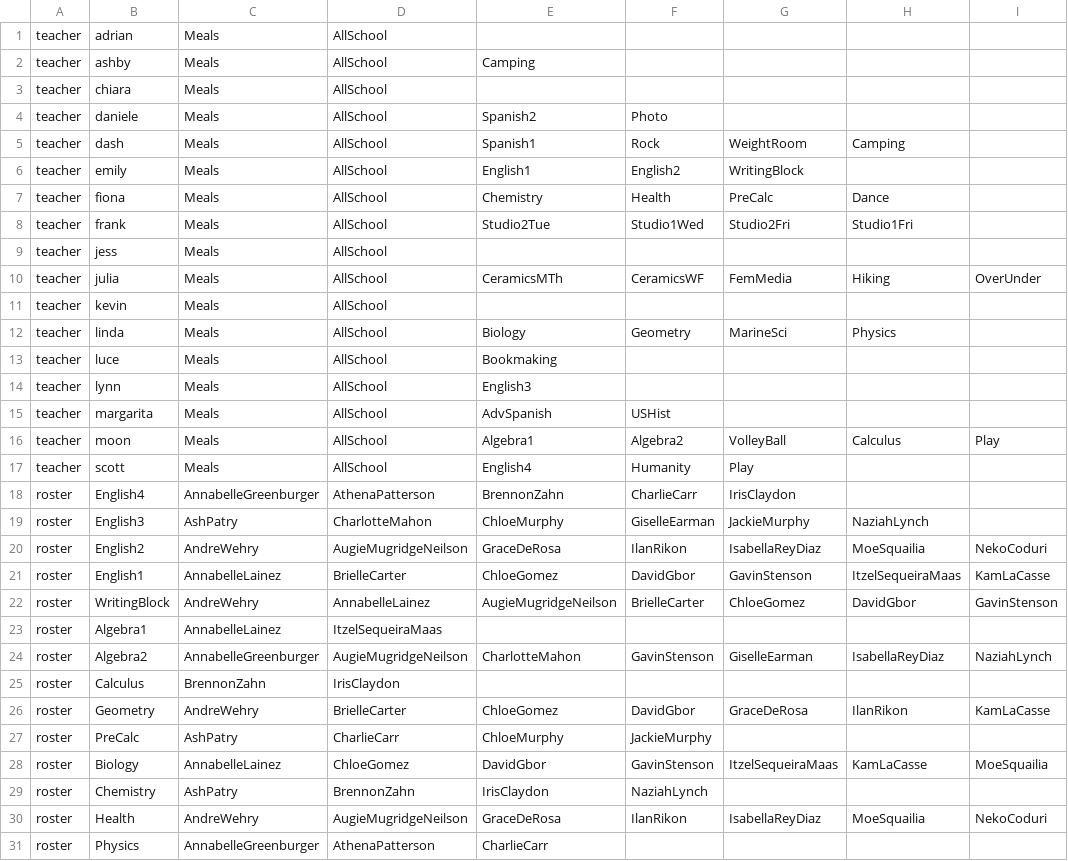
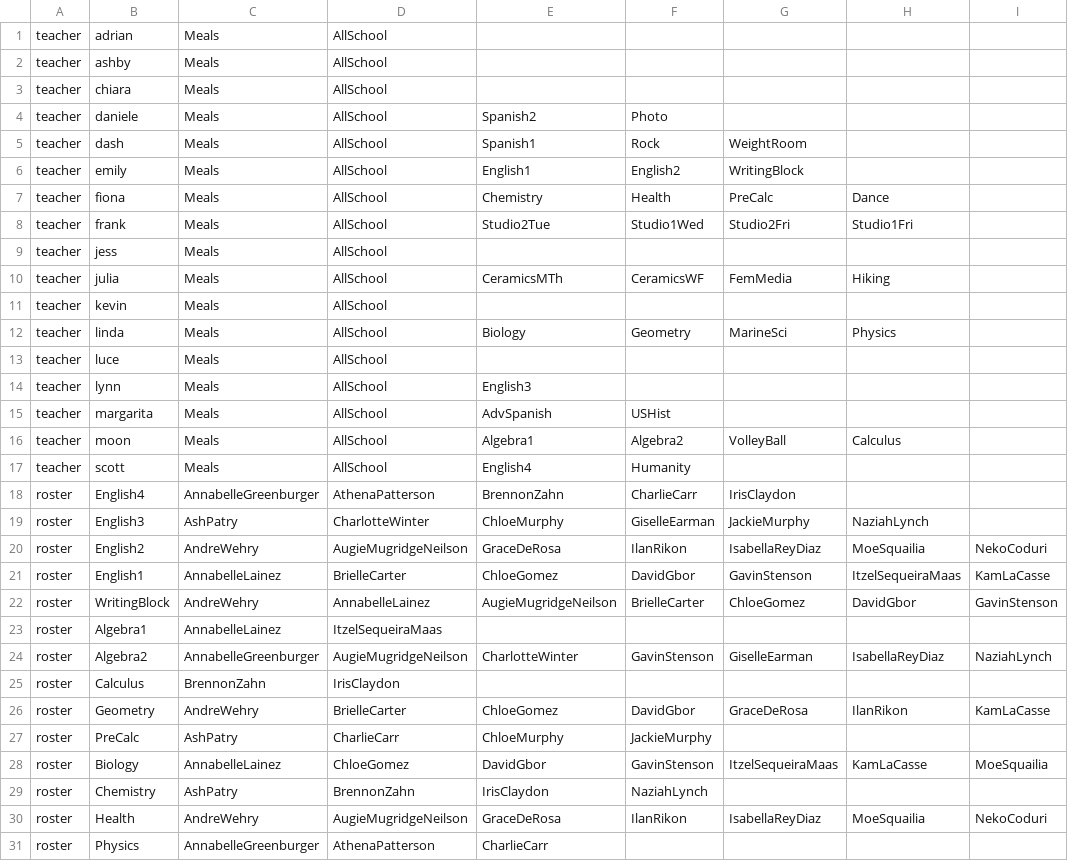
Before and after one commit to buxtonschool/attendance, a CSV file: sd.csv, drawn as a sheet; only a part is shown; the diff covers the shown part only; the diff names each change by its address in the sheet, - before the commit and + after, or states it on an @@ line.

Commit message:
winter is coming

```diff
--- a/sd.csv
+++ b/sd.csv
-E2: Camping
+E2: (empty)
-H5: Camping
+H5: (empty)
-I10: OverUnder
+I10: (empty)
-E13: Bookmaking
+E13: (empty)
-I16: Play
+I16: (empty)
-G17: Play
+G17: (empty)
-D19: CharlotteMahon
+D19: CharlotteWinter
-E24: CharlotteMahon
+E24: CharlotteWinter
```
Also changed, not shown: 4 removed rows and 4 edited cells elsewhere in this file, 1 other file.
